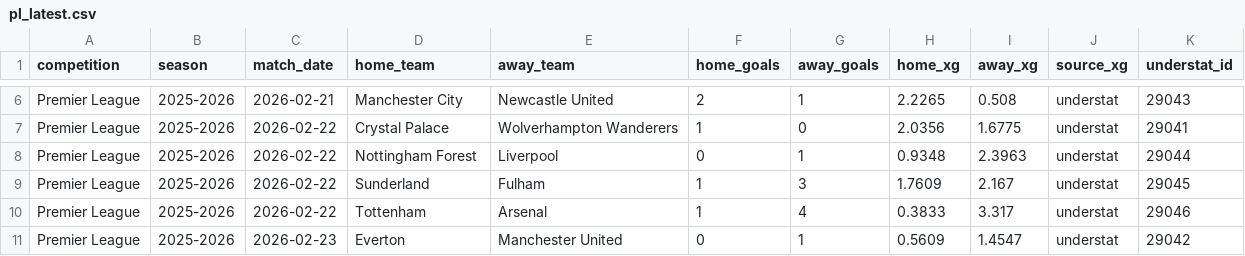
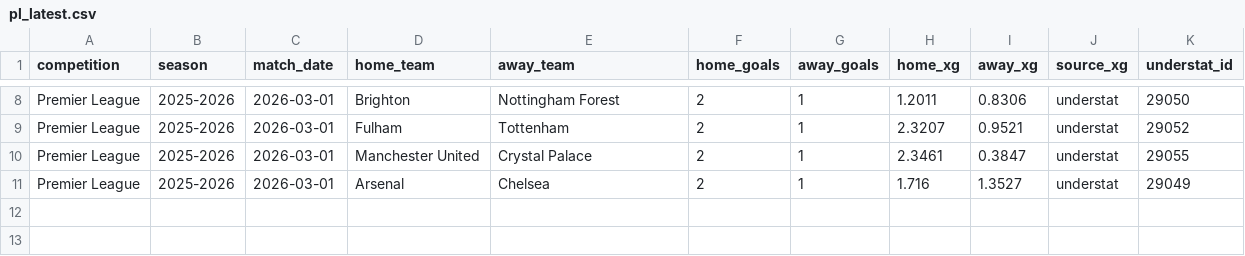
Before and after one commit to jura39bot/euro-top-stats, a CSV file: data/pl_latest.csv, drawn as a sheet; only a part is shown, gaps mark what is left out; removed rows and columns are numbered as before the commit, all else as after; the diff covers the shown part only; the diff names each change by its address in the sheet, - before the commit and + after, or states it on an @@ line.

```diff
--- a/data/pl_latest.csv
+++ b/data/pl_latest.csv
-C8 (match_date): 2026-02-21
+C8 (match_date): 2026-03-01
-D8 (home_team): Manchester City
+D8 (home_team): Brighton
-E8 (away_team): Newcastle United
+E8 (away_team): Nottingham Forest
-H8 (home_xg): 2.2265
+H8 (home_xg): 1.2011
-I8 (away_xg): 0.508
+I8 (away_xg): 0.8306
-K8 (understat_id): 29043
+K8 (understat_id): 29050
-C9:C10 (match_date): 2026-02-22
+C9:C10 (match_date): 2026-03-01
-D9 (home_team): Crystal Palace
+D9 (home_team): Fulham
-E9 (away_team): Wolverhampton Wanderers
+E9 (away_team): Tottenham
-F9 (home_goals): 1
+F9 (home_goals): 2
-G9 (away_goals): 0
+G9 (away_goals): 1
-H9 (home_xg): 2.0356
+H9 (home_xg): 2.3207
-I9 (away_xg): 1.6775
+I9 (away_xg): 0.9521
-K9 (understat_id): 29041
+K9 (understat_id): 29052
-D10 (home_team): Nottingham Forest
+D10 (home_team): Manchester United
-E10 (away_team): Liverpool
+E10 (away_team): Crystal Palace
-F10 (home_goals): 0
+F10 (home_goals): 2
-H10 (home_xg): 0.9348
+H10 (home_xg): 2.3461
-I10 (away_xg): 2.3963
+I10 (away_xg): 0.3847
-K10 (understat_id): 29044
+K10 (understat_id): 29055
-row 9: Premier League | 2025-2026 | 2026-02-22 | Sunderland | Fulham | 1 | 3 | 1.7609 | 2.167 | understat | 29045
-row 10: Premier League | 2025-2026 | 2026-02-22 | Tottenham | Arsenal | 1 | 4 | 0.3833 | 3.317 | understat | 29046
-C11 (match_date): 2026-02-23
+C11 (match_date): 2026-03-01
-D11 (home_team): Everton
+D11 (home_team): Arsenal
-E11 (away_team): Manchester United
+E11 (away_team): Chelsea
-F11 (home_goals): 0
+F11 (home_goals): 2
-H11 (home_xg): 0.5609
+H11 (home_xg): 1.716
-I11 (away_xg): 1.4547
+I11 (away_xg): 1.3527
-K11 (understat_id): 29042
+K11 (understat_id): 29049
```
Also changed, not shown: 2 added rows and 28 edited cells elsewhere in this file, data/ligue1_latest.csv, 6 other files.
